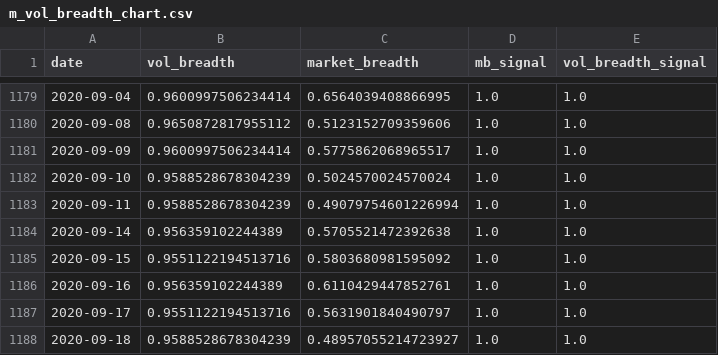
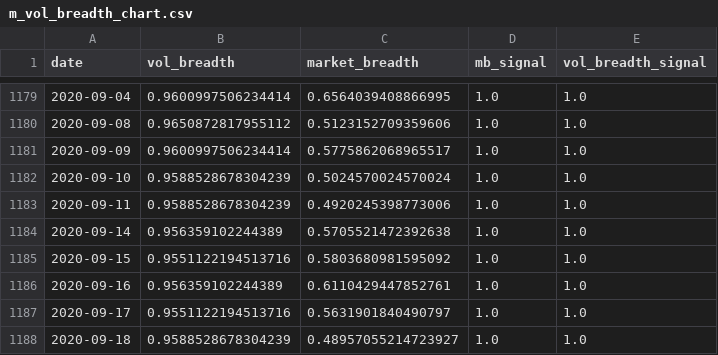
Before and after one commit to zhenik70/qrio, a CSV file: data/m_vol_breadth_chart.csv, drawn as a sheet; only a part is shown, gaps mark what is left out; the diff covers the shown part only.

```diff
--- a/data/m_vol_breadth_chart.csv
+++ b/data/m_vol_breadth_chart.csv
@@ -1182,3 +1182,3 @@ date,vol_breadth,market_breadth,mb_signal,vol_breadth_signal
 2020-09-10,0.9588528678304239,0.5024570024570024,1.0,1.0
-2020-09-11,0.9588528678304239,0.49079754601226994,1.0,1.0
+2020-09-11,0.9588528678304239,0.4920245398773006,1.0,1.0
 2020-09-14,0.956359102244389,0.5705521472392638,1.0,1.0
```
Also changed, not shown: 4 added rows and 4 edited cells elsewhere in this file.
